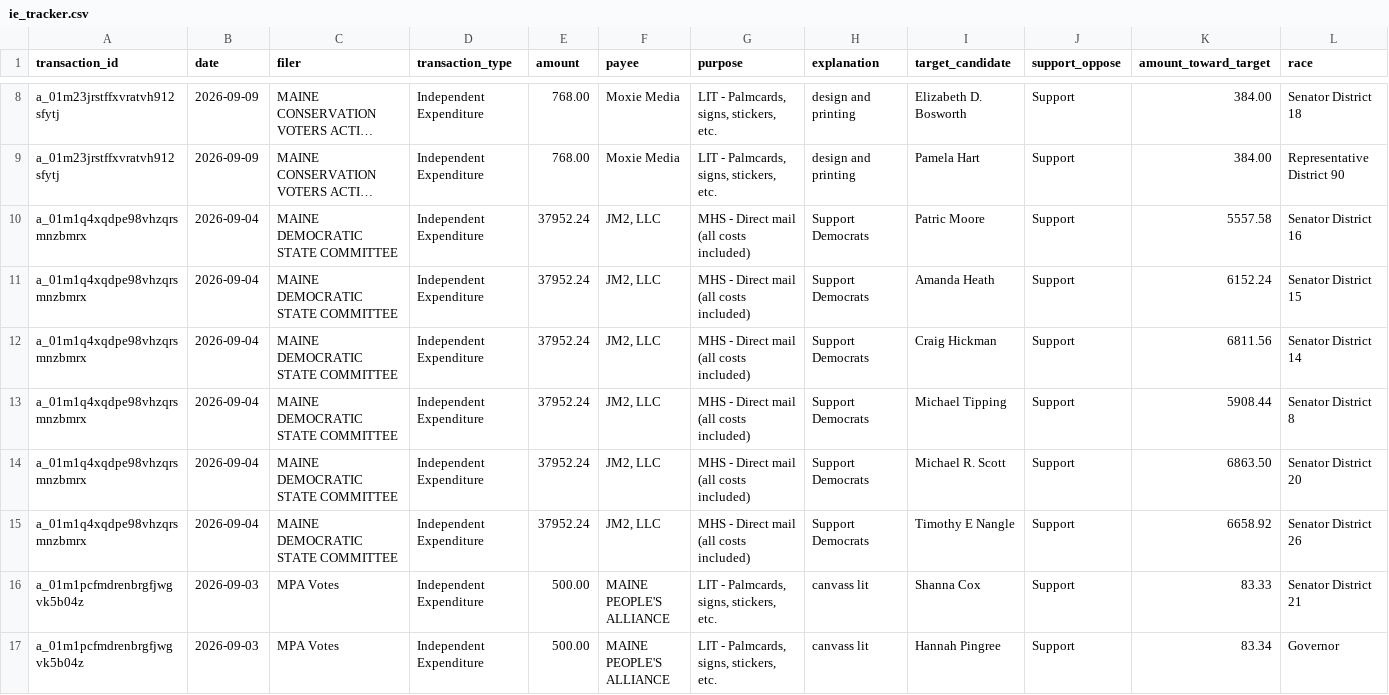
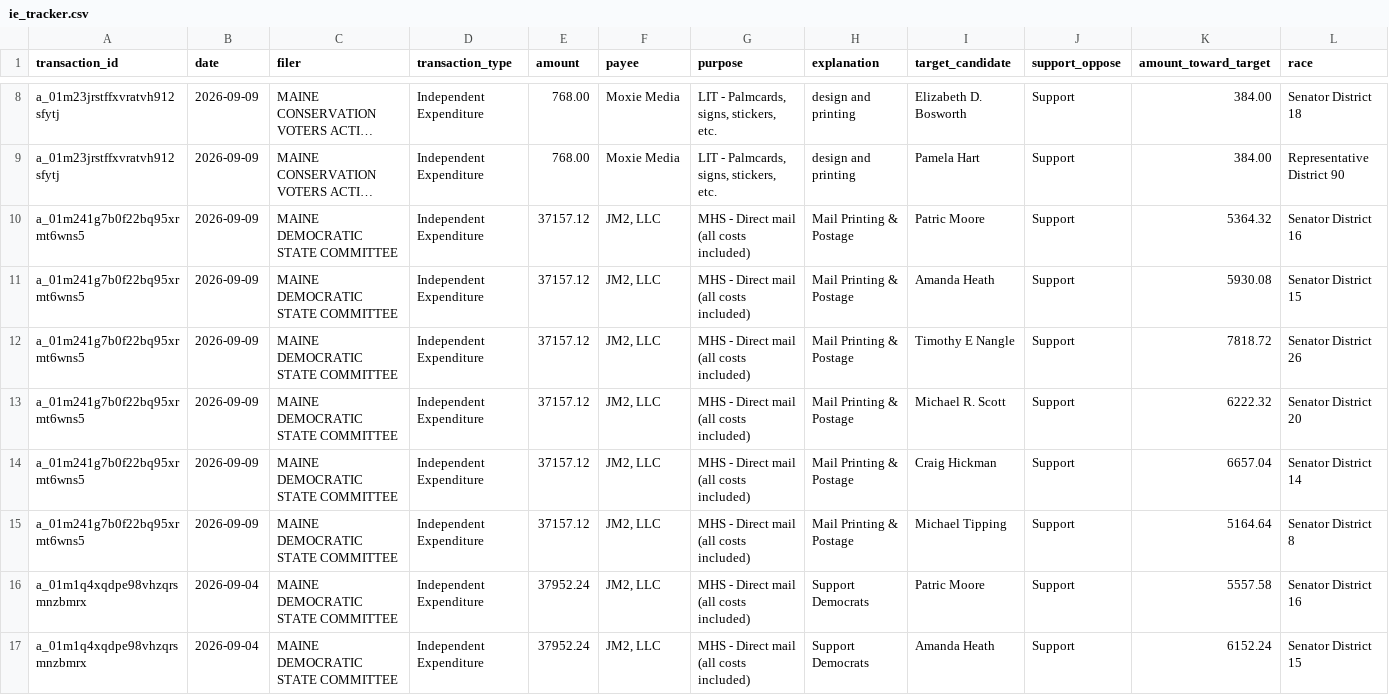
Before and after one commit to wsfp/maine-ie-tracker, a CSV file: ie_tracker.csv, drawn as a sheet; only a part is shown, gaps mark what is left out; the shorter side is filled out with more unchanged rows; long unchanged cells end in …; rows hold the shown columns only; the diff names each change by its address in the sheet, - before the commit and + after, or states it on an @@ line.

```diff
--- a/ie_tracker.csv
+++ b/ie_tracker.csv
+row 10: a_01m241g7b0f22bq95xrmt6wns5 | 2026-09-09 | MAINE DEMOCRATIC STATE COMMITTEE | Independent Expenditure | 37157.12 | JM2, LLC | MHS - Direct mail (all costs included) | Mail Printing & Postage | Patric Moore | Support | 5364.32 | Senator District 16
+row 11: a_01m241g7b0f22bq95xrmt6wns5 | 2026-09-09 | MAINE DEMOCRATIC STATE COMMITTEE | Independent Expenditure | 37157.12 | JM2, LLC | MHS - Direct mail (all costs included) | Mail Printing & Postage | Amanda Heath | Support | 5930.08 | Senator District 15
+row 12: a_01m241g7b0f22bq95xrmt6wns5 | 2026-09-09 | MAINE DEMOCRATIC STATE COMMITTEE | Independent Expenditure | 37157.12 | JM2, LLC | MHS - Direct mail (all costs included) | Mail Printing & Postage | Timothy E Nangle | Support | 7818.72 | Senator District 26
+row 13: a_01m241g7b0f22bq95xrmt6wns5 | 2026-09-09 | MAINE DEMOCRATIC STATE COMMITTEE | Independent Expenditure | 37157.12 | JM2, LLC | MHS - Direct mail (all costs included) | Mail Printing & Postage | Michael R. Scott | Support | 6222.32 | Senator District 20
+row 14: a_01m241g7b0f22bq95xrmt6wns5 | 2026-09-09 | MAINE DEMOCRATIC STATE COMMITTEE | Independent Expenditure | 37157.12 | JM2, LLC | MHS - Direct mail (all costs included) | Mail Printing & Postage | Craig Hickman | Support | 6657.04 | Senator District 14
+row 15: a_01m241g7b0f22bq95xrmt6wns5 | 2026-09-09 | MAINE DEMOCRATIC STATE COMMITTEE | Independent Expenditure | 37157.12 | JM2, LLC | MHS - Direct mail (all costs included) | Mail Printing & Postage | Michael Tipping | Support | 5164.64 | Senator District 8
```
